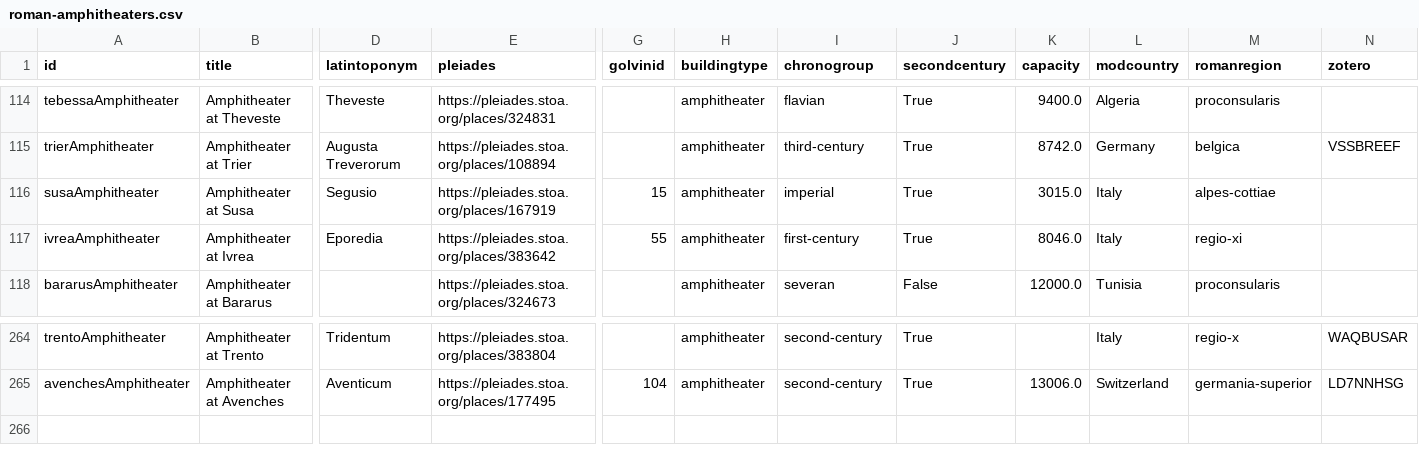
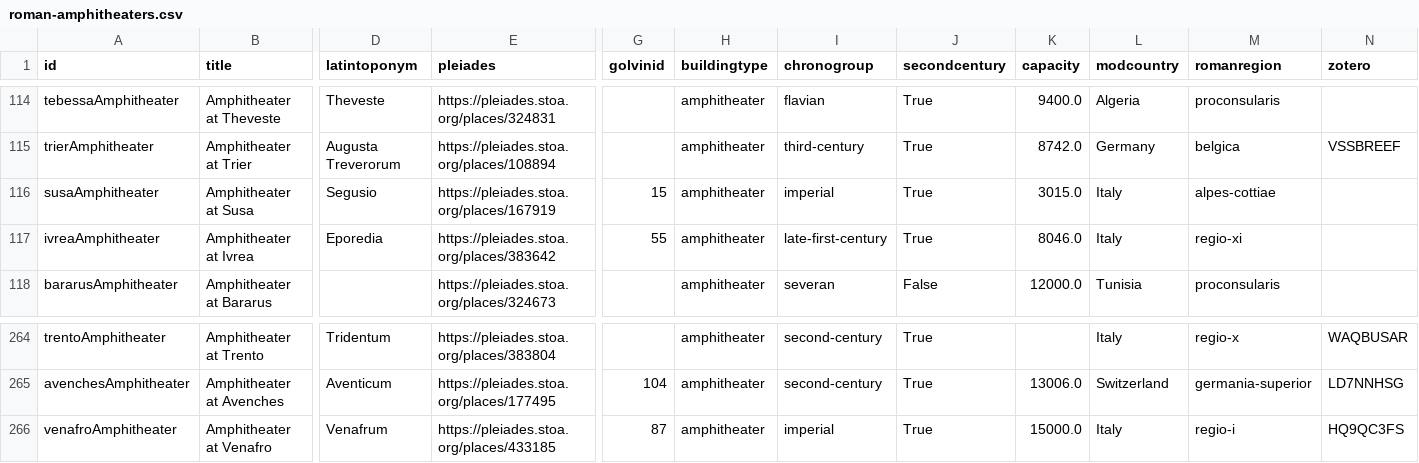
Before and after one commit to roman-amphitheaters/roman-amphitheaters, a CSV file: roman-amphitheaters.csv, drawn as a sheet; only a part is shown, gaps mark what is left out; rows hold the shown columns only; the diff names each change by its address in the sheet, - before the commit and + after, or states it on an @@ line.

Commit message:
venafro

```diff
--- a/roman-amphitheaters.csv
+++ b/roman-amphitheaters.csv
-I117 (chronogroup): first-century
+I117 (chronogroup): late-first-century
+row 266: venafroAmphitheater | Amphitheater at Venafro | Venafrum | https://pleiades.stoa.org/places/433185 | 87 | amphitheater | imperial | True | 15000.0 | Italy | regio-i | HQ9QC3FS
```
Also changed, not shown: 2 other files.
